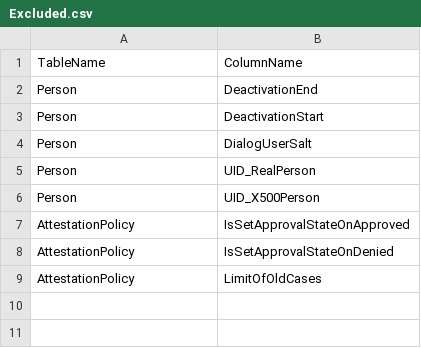
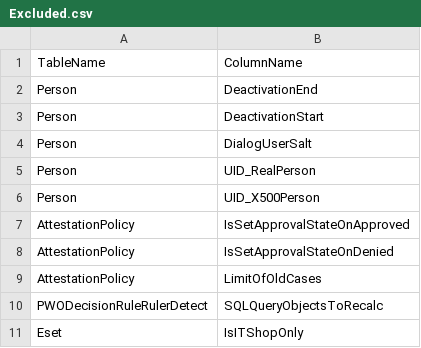
Before and after one commit to konstantinos-orfanoudis/DM_test, a CSV file: Source Code/Excluded.csv, drawn as a sheet.

```diff
--- a/Source Code/Excluded.csv
+++ b/Source Code/Excluded.csv
@@ -9 +9,3 @@ AttestationPolicy,IsSetApprovalStateOnDenied
 AttestationPolicy,LimitOfOldCases
+PWODecisionRuleRulerDetect,SQLQueryObjectsToRecalc
+Eset,IsITShopOnly
```
Also changed, not shown: 7 other files.
